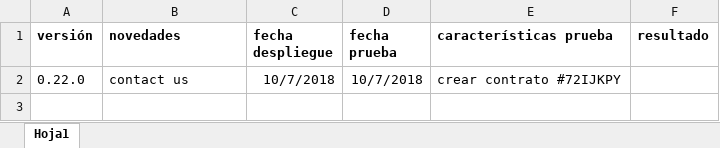
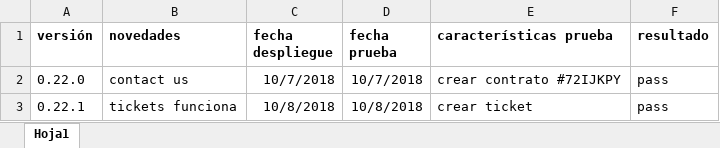
Before and after one commit to martinaguero/digideal, an Excel workbook: org.trimatek.digideal.ui/ui-releases.xlsx, sheet Hoja1, drawn as a sheet; values as stored, in another font and other column widths than the file's, no borders; the diff names each change by its address in the sheet, - before the commit and + after, or states it on an @@ line.

Commit message:
tickets

```diff
--- a/org.trimatek.digideal.ui/ui-releases.xlsx (sheet Hoja1)
+++ b/org.trimatek.digideal.ui/ui-releases.xlsx (sheet Hoja1)
-F2 (resultado): (empty)
+F2 (resultado): pass
+row 3: 0.22.1 | tickets funciona | 10/8/2018 | 10/8/2018 | crear ticket | pass
```
Also changed, not shown: org.trimatek.digideal/releases.xlsx, 8 other files.
